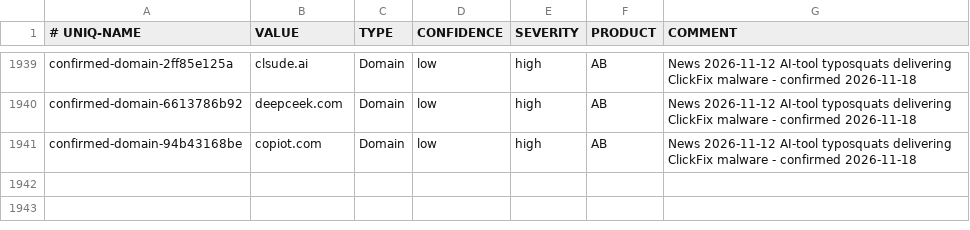
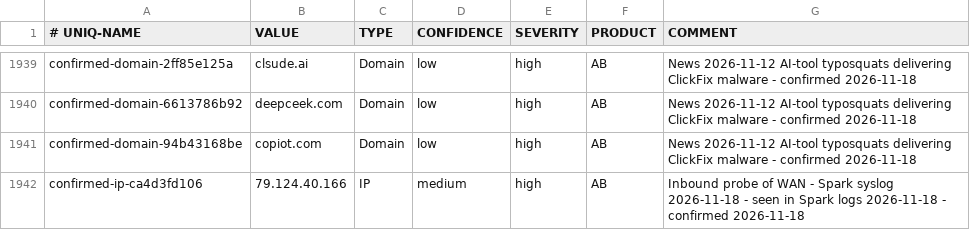
Before and after one commit to yanivil/home-threat-feed, a CSV file: spark-ioc-feed.csv, drawn as a sheet; only a part is shown, gaps mark what is left out; the diff covers the shown part only.

Commit message:
Update the feed from the Spark's syslog check (+6/-4 lines)

```diff
--- a/spark-ioc-feed.csv
+++ b/spark-ioc-feed.csv
@@ -1941 +1941,2 @@ confirmed-domain-6613786b92,deepceek.com,Domain,low,high,AB,News 2026-11-12 AI-t
 confirmed-domain-94b43168be,copiot.com,Domain,low,high,AB,News 2026-11-12 AI-tool typosquats delivering ClickFix malware - confirmed 2026-11-18
+confirmed-ip-ca4d3fd106,79.124.40.166,IP,medium,high,AB,Inbound probe of WAN - Spark syslog 2026-11-18 - seen in Spark logs 2026-11-18 - confirmed 2026-11-18
```
Also changed, not shown: 1 added row and 4 edited cells elsewhere in this file.
